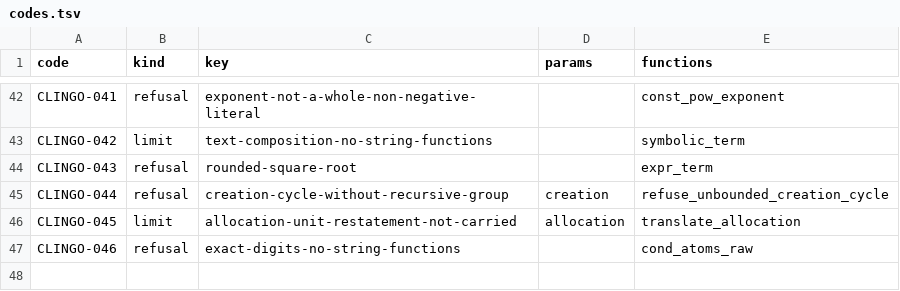
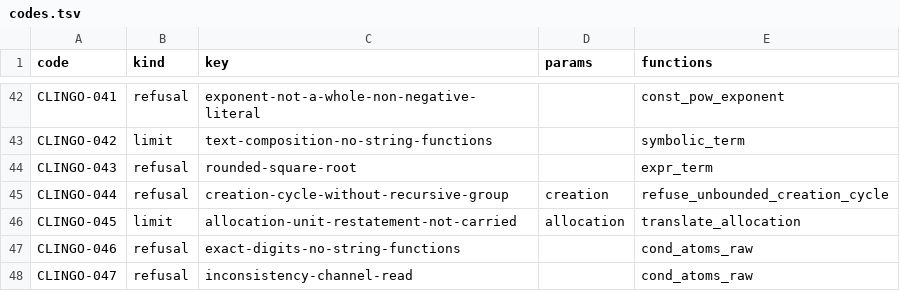
Before and after one commit to uchar-dev/uchar, a TSV file: backends/clingo/codes.tsv, drawn as a sheet; only a part is shown, gaps mark what is left out; the diff names each change by its address in the sheet, - before the commit and + after, or states it on an @@ line.

Commit message:
"Is inconsistent" met golden en een clingo-weigering met code
"Regelversie X is inconsistent" is genormeerd (RS ch. 5.6) maar had
geen golden en geen negatieve case, en clingo weigerde hem met de
fallback CLINGO-011. Golden jutterswet-saldotoezicht is het uitgewerkte
voorbeeld van ch. 5.6 in Jutterswet-termen: een feit op het kanaal
maakt elk Dossier verscherpt, zonder feit geen enkel; ref en beide
Drools-takken spelen hem. clingo weigert de lezing van het kanaal nu
met de refusal CLINGO-047. De negatieve case
wf031-day-kind-reads-rule-state houdt de verifier-arm die de vorm
noemt: een dagsoortvoorwaarde leest geen toestand van een regelversie.

```diff
--- a/backends/clingo/codes.tsv
+++ b/backends/clingo/codes.tsv
+row 48: CLINGO-047 | refusal | inconsistency-channel-read |  | cond_atoms_raw
```
Also changed, not shown: 12 other files.
